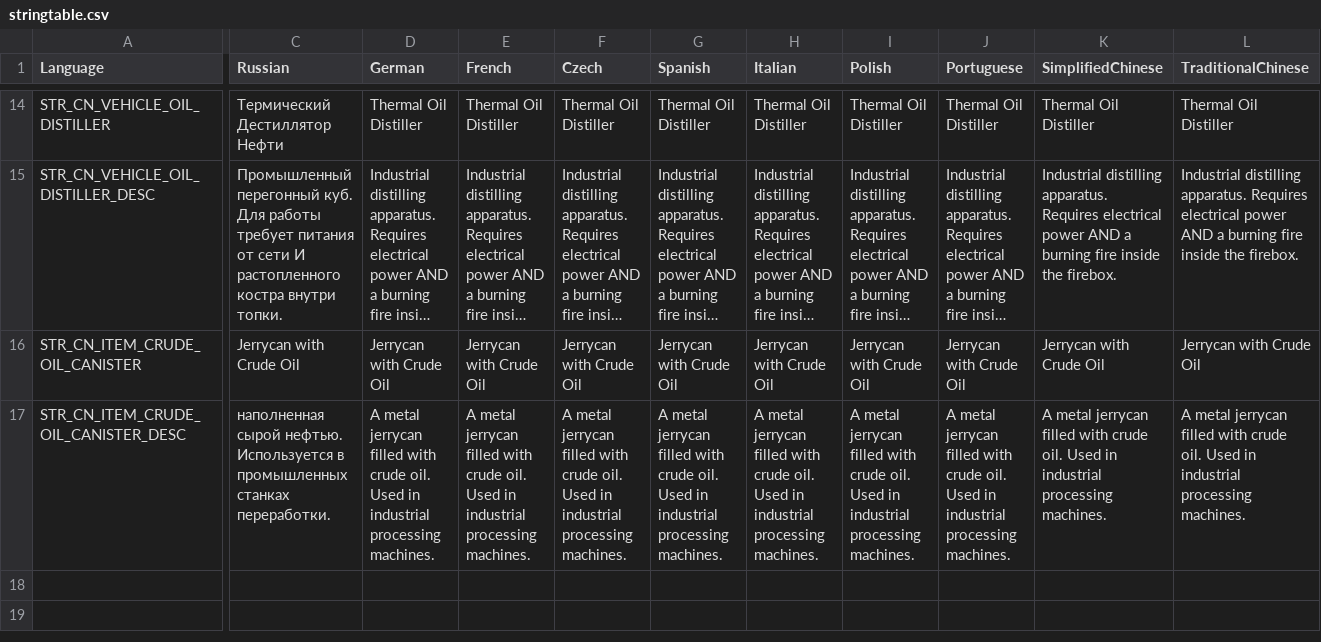
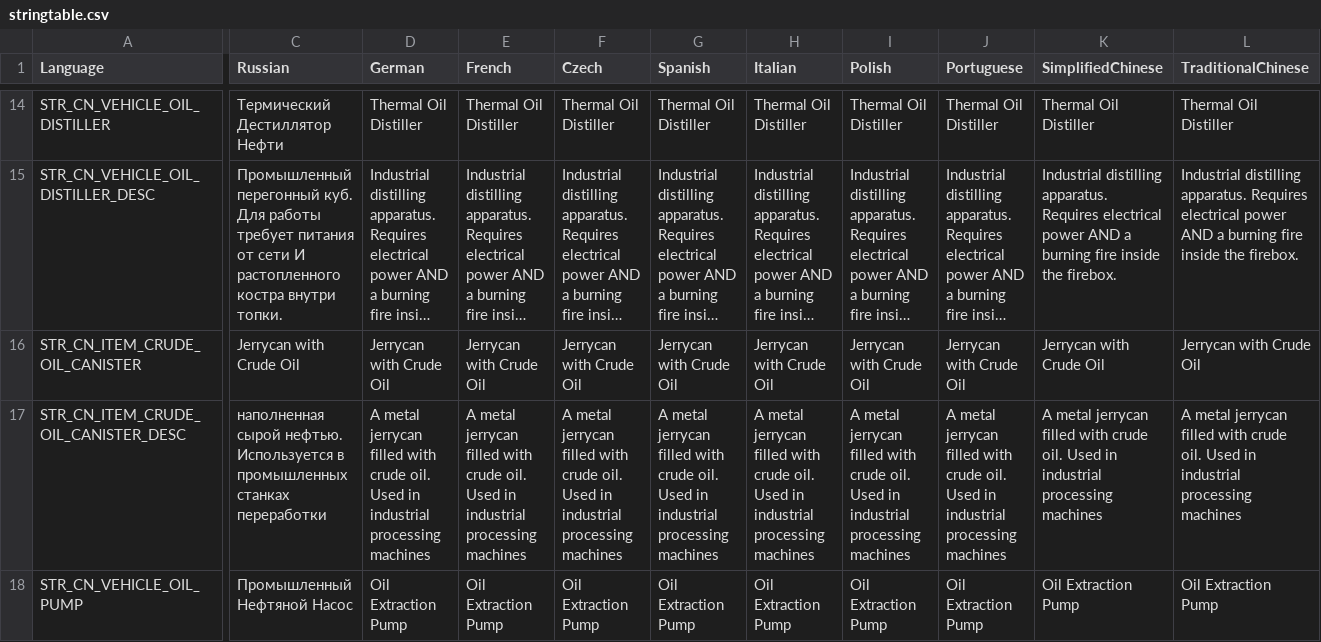
Before and after one commit to dmitryfoll-del/Minemasine_mod, a CSV file: CN_MiningMachines/stringtable.csv, drawn as a sheet; only a part is shown, gaps mark what is left out; long unchanged cells end in …; rows hold the shown columns only; the diff covers the shown part only; the diff names each change by its address in the sheet, - before the commit and + after, or states it on an @@ line.

Commit message:
Update stringtable.csv with new and modified entries
Added descriptions for oil extraction pump and updated existing descriptions for crude oil canister and vehicle oil distiller.

```diff
--- a/CN_MiningMachines/stringtable.csv
+++ b/CN_MiningMachines/stringtable.csv
-C17 (Russian): …промышленных станках переработки.
+C17 (Russian): …промышленных станках переработки
-D17 (German): …industrial processing machines.
+D17 (German): …industrial processing machines
-E17 (French): …industrial processing machines.
+E17 (French): …industrial processing machines
-F17 (Czech): …industrial processing machines.
+F17 (Czech): …industrial processing machines
-G17 (Spanish): …industrial processing machines.
+G17 (Spanish): …industrial processing machines
-H17 (Italian): …industrial processing machines.
+H17 (Italian): …industrial processing machines
-I17 (Polish): …industrial processing machines.
+I17 (Polish): …industrial processing machines
-J17 (Portuguese): …industrial processing machines.
+J17 (Portuguese): …industrial processing machines
-K17 (SimplifiedChinese): …industrial processing machines.
+K17 (SimplifiedChinese): …industrial processing machines
-L17 (TraditionalChinese): …industrial processing machines.
+L17 (TraditionalChinese): …industrial processing machines
+row 18: STR_CN_VEHICLE_OIL_PUMP | Промышленный Нефтяной Насос | Oil Extraction Pump | Oil Extraction Pump | Oil Extraction Pump | Oil Extraction Pump | Oil Extraction Pump | Oil Extraction Pump | Oil Extraction Pump | Oil Extraction Pump | Oil Extraction Pump
```
Also changed, not shown: 1 added row and 2 edited cells elsewhere in this file.
